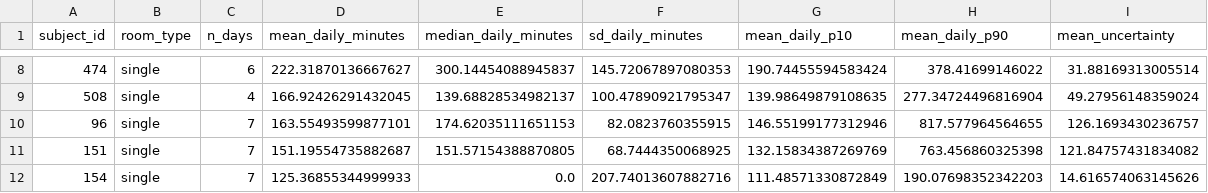
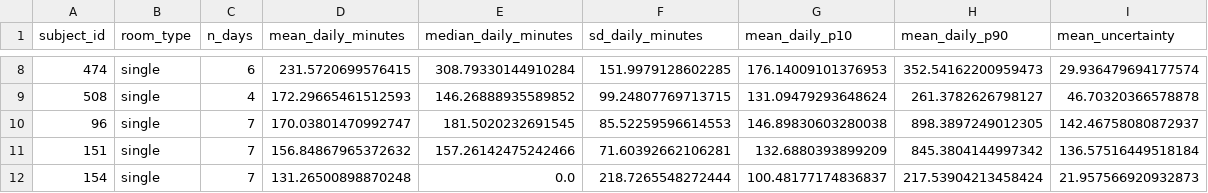
Before and after one commit to vanamagautam24/co2-occupancy-duration-inference-paper, a CSV file: research_outputs/tables/table03_subject_summary.csv, drawn as a sheet; only a part is shown, gaps mark what is left out; the diff covers the shown part only.

```diff
--- a/research_outputs/tables/table03_subject_summary.csv
+++ b/research_outputs/tables/table03_subject_summary.csv
@@ -8,5 +8,5 @@ subject_id,room_type,n_days,mean_daily_minutes,median_daily_minutes,sd_daily_min
-474,single,6,222.31870136667627,300.14454088945837,145.72067897080353,190.74455594583424,378.41699146022,31.88169313005514
-508,single,4,166.92426291432045,139.68828534982137,100.47890921795347,139.98649879108635,277.34724496816904,49.27956148359024
-96,single,7,163.55493599877101,174.62035111651153,82.0823760355915,146.55199177312946,817.577964564655,126.1693430236757
-151,single,7,151.19554735882687,151.57154388870805,68.7444350068925,132.15834387269769,763.456860325398,121.84757431834082
-154,single,7,125.36855344999933,0.0,207.74013607882716,111.48571330872849,190.07698352342203,14.616574063145626
+474,single,6,231.5720699576415,308.79330144910284,151.9979128602285,176.14009101376953,352.54162200959473,29.936479694177574
+508,single,4,172.29665461512593,146.26888935589852,99.24807769713715,131.09479293648624,261.3782626798127,46.70320366578878
+96,single,7,170.03801470992747,181.5020232691545,85.52259596614553,146.89830603280038,898.3897249012305,142.46758080872937
+151,single,7,156.84867965372632,157.26142475242466,71.60392662106281,132.6880393899209,845.3804144997342,136.57516449518184
+154,single,7,131.26500898870248,0.0,218.7265548272444,100.48177174836837,217.53904213458424,21.957566920932873
```
Also changed, not shown: 3 added rows, 3 removed rows and 84 edited cells elsewhere in this file, research_outputs/estimator/block_estimates.csv, research_outputs/estimator/daily_estimates.csv, 50 other files.
